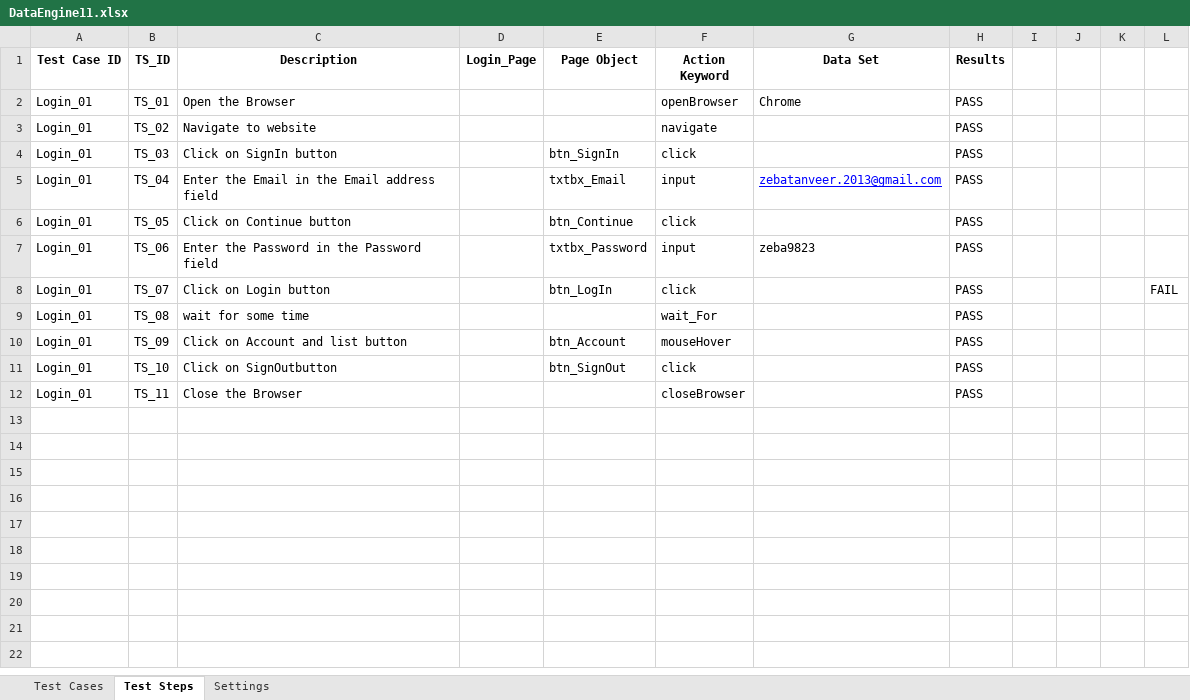
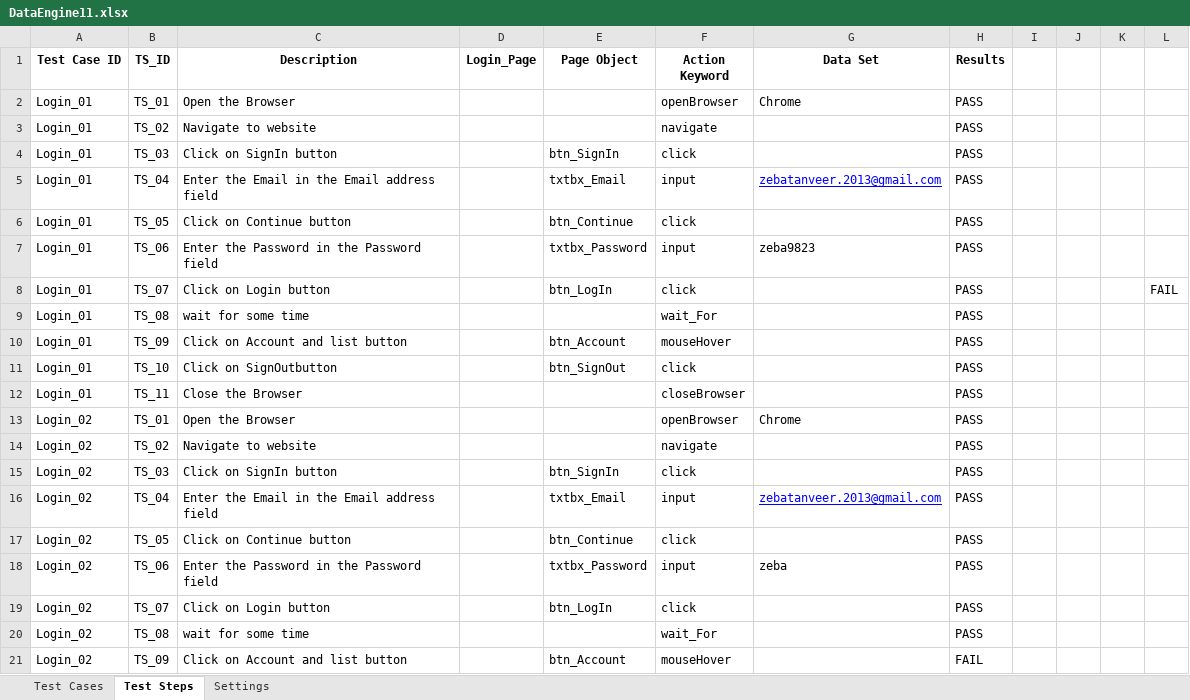
Before and after one commit to ZebaSayyad/KeywordFramework, an Excel workbook: src/dataEngine/DataEngine11.xlsx, sheet Test Steps, drawn as a sheet; values as stored, in another font and other column widths than the file's, no borders; the diff names each change by its address in the sheet, - before the commit and + after, or states it on an @@ line.

Commit message:
updated mouseHover action keyword

```diff
--- a/src/dataEngine/DataEngine11.xlsx (sheet Test Steps)
+++ b/src/dataEngine/DataEngine11.xlsx (sheet Test Steps)
+row 13: Login_02 | TS_01 | Open the Browser |  |  | openBrowser | Chrome | PASS
+row 14: Login_02 | TS_02 | Navigate to website |  |  | navigate |  | PASS
+row 15: Login_02 | TS_03 | Click on SignIn button |  | btn_SignIn | click |  | PASS
+row 16: Login_02 | TS_04 | Enter the Email in the Email address field |  | txtbx_Email | input | zebatanveer.2013@gmail.com | PASS
+row 17: Login_02 | TS_05 | Click on Continue button |  | btn_Continue | click |  | PASS
+row 18: Login_02 | TS_06 | Enter the Password in the Password field |  | txtbx_Password | input | zeba | PASS
+row 19: Login_02 | TS_07 | Click on Login button |  | btn_LogIn | click |  | PASS
+row 20: Login_02 | TS_08 | wait for some time |  |  | wait_For |  | PASS
+row 21: Login_02 | TS_09 | Click on Account and list button |  | btn_Account | mouseHover |  | FAIL
```
Also changed, not shown: sheet Test Cases, bin/dataEngine/DataEngine11.xlsx, 6 other files.
